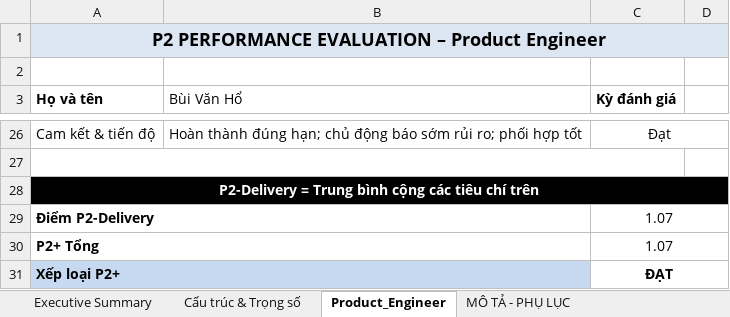
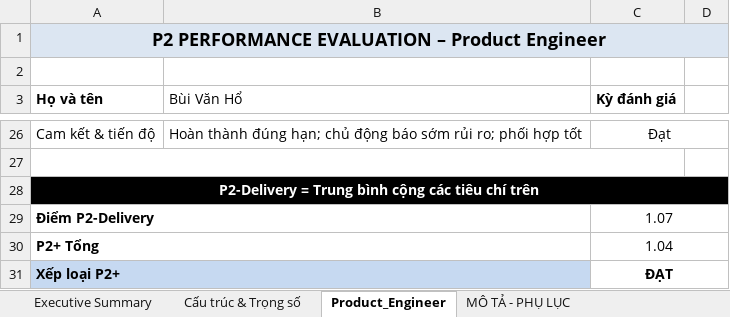
Before and after one commit to achoo254/project-management, an Excel workbook: members/P2_Form_BP_Cong_Nghe - Bui Van Ho.xlsx, sheet Product_Engineer, drawn as a sheet; only a part is shown, gaps mark what is left out; values as stored, in another font and other column widths than the file's, no borders; conditional formats not drawn; the diff names each change by its address in the sheet, - before the commit and + after, or states it on an @@ line.

```diff
--- a/members/P2_Form_BP_Cong_Nghe - Bui Van Ho.xlsx (sheet Product_Engineer)
+++ b/members/P2_Form_BP_Cong_Nghe - Bui Van Ho.xlsx (sheet Product_Engineer)
-C30 (Kỳ đánh giá): 1.07
+C30 (Kỳ đánh giá): 1.04
```
Also changed, not shown: sheet Cấu trúc & Trọng số, members/P2_Form_BP_Cong_Nghe - Nguyen Dang Duc.xlsx.
